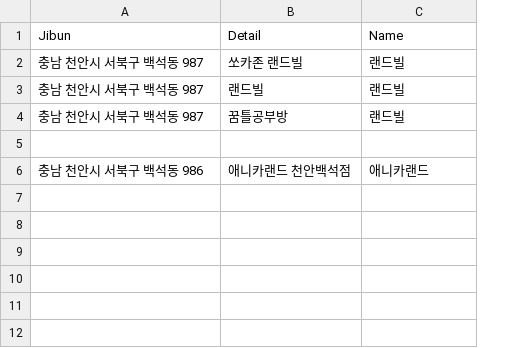
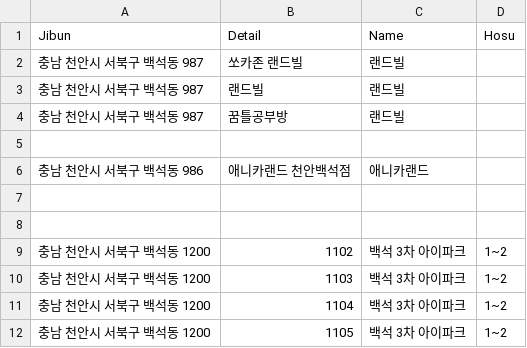
Before and after one commit to Jwoon0727/CARD-project, a CSV file: test_information.csv, drawn as a sheet; the diff names each change by its address in the sheet, - before the commit and + after, or states it on an @@ line.

```diff
--- a/test_information.csv
+++ b/test_information.csv
+column D (Hosu), empty
+row 7: (empty)
+row 8: (empty)
+row 9: 충남 천안시 서북구 백석동 1200 | 1102 | 백석 3차 아이파크 | 1~2
+row 10: 충남 천안시 서북구 백석동 1200 | 1103 | 백석 3차 아이파크 | 1~2
+row 11: 충남 천안시 서북구 백석동 1200 | 1104 | 백석 3차 아이파크 | 1~2
+row 12: 충남 천안시 서북구 백석동 1200 | 1105 | 백석 3차 아이파크 | 1~2
```
Also changed, not shown: 8 other files.
